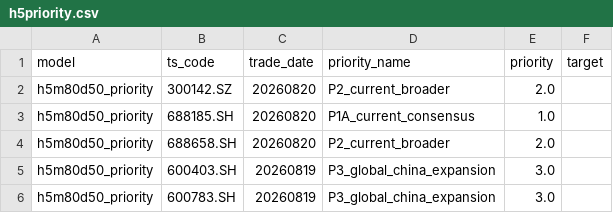
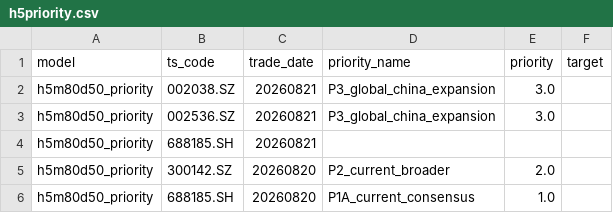
Before and after one commit to markzhou-github/h5m80d50_priority, a CSV file: h5priority.csv, drawn as a sheet; only a part is shown; the shorter side is filled out with more unchanged rows.

```diff
--- a/h5priority.csv
+++ b/h5priority.csv
@@ -1,2 +1,5 @@
 model,ts_code,trade_date,priority_name,priority,target
+h5m80d50_priority,002038.SZ,20260821,P3_global_china_expansion,3.0,
+h5m80d50_priority,002536.SZ,20260821,P3_global_china_expansion,3.0,
+h5m80d50_priority,688185.SH,20260821,,,
 h5m80d50_priority,300142.SZ,20260820,P2_current_broader,2.0,
```
Also changed, not shown: h2dual.csv, h2dual_target.csv, 4 other files.
